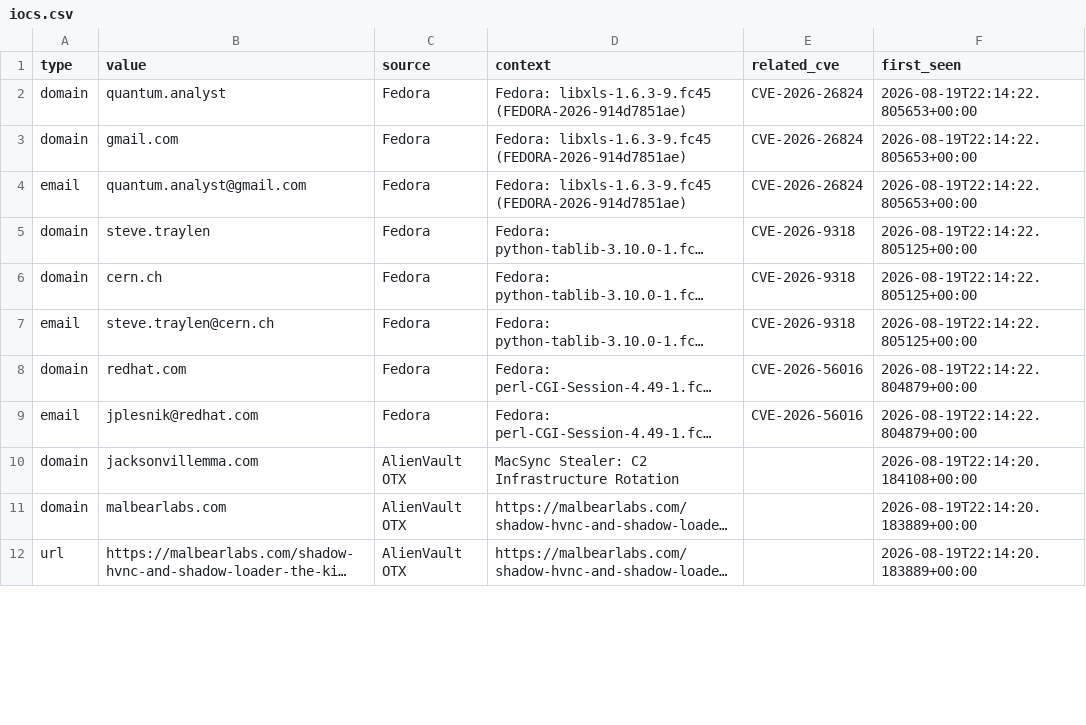
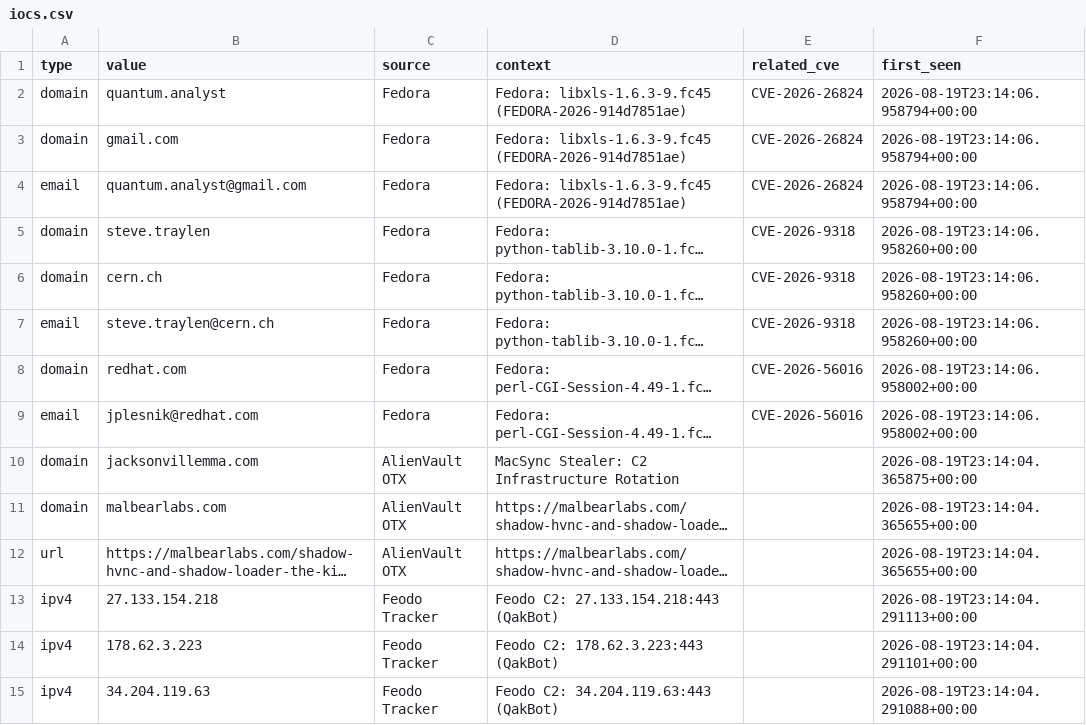
Before and after one commit to priyanshu965/Cyberwatch, a CSV file: data/exports/iocs.csv, drawn as a sheet; only a part is shown; long unchanged cells end in …; the diff covers the shown part only; the diff names each change by its address in the sheet, - before the commit and + after, or states it on an @@ line.

```diff
--- a/data/exports/iocs.csv
+++ b/data/exports/iocs.csv
-F2:F4 (first_seen): 2026-08-19T22:14:22.805653+00:00
+F2:F4 (first_seen): 2026-08-19T23:14:06.958794+00:00
-F5:F7 (first_seen): 2026-08-19T22:14:22.805125+00:00
+F5:F7 (first_seen): 2026-08-19T23:14:06.958260+00:00
-F8:F9 (first_seen): 2026-08-19T22:14:22.804879+00:00
+F8:F9 (first_seen): 2026-08-19T23:14:06.958002+00:00
-F10 (first_seen): 2026-08-19T22:14:20.184108+00:00
+F10 (first_seen): 2026-08-19T23:14:04.365875+00:00
-F11:F12 (first_seen): 2026-08-19T22:14:20.183889+00:00
+F11:F12 (first_seen): 2026-08-19T23:14:04.365655+00:00
+row 13: ipv4 | 27.133.154.218 | Feodo Tracker | Feodo C2: 27.133.154.218:443 (QakBot) |  | 2026-08-19T23:14:04.291113+00:00
+row 14: ipv4 | 178.62.3.223 | Feodo Tracker | Feodo C2: 178.62.3.223:443 (QakBot) |  | 2026-08-19T23:14:04.291101+00:00
+row 15: ipv4 | 34.204.119.63 | Feodo Tracker | Feodo C2: 34.204.119.63:443 (QakBot) |  | 2026-08-19T23:14:04.291088+00:00
```
Also changed, not shown: 3 added rows, 7 removed rows and 13 edited cells elsewhere in this file, 7 other files.
